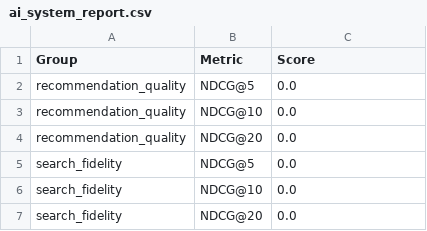
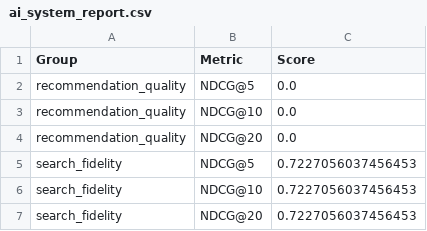
Before and after one commit to CREE1116/insterest, a CSV file: ai_system_report.csv, drawn as a sheet.

```diff
--- a/ai_system_report.csv
+++ b/ai_system_report.csv
@@ -4,4 +4,4 @@ recommendation_quality,NDCG@10,0.0
 recommendation_quality,NDCG@20,0.0
-search_fidelity,NDCG@5,0.0
-search_fidelity,NDCG@10,0.0
-search_fidelity,NDCG@20,0.0
+search_fidelity,NDCG@5,0.7227056037456453
+search_fidelity,NDCG@10,0.7227056037456453
+search_fidelity,NDCG@20,0.7227056037456453
```
Also changed, not shown: 2 other files.
